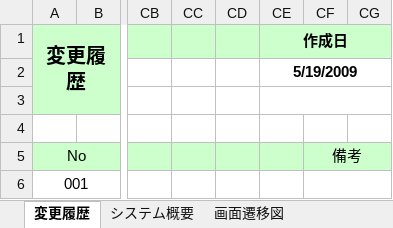
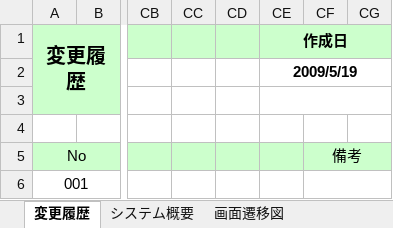
Before and after one commit to OrenBigMuff/Specification, an Excel workbook: 02_パスじぇねくん_システム概要.xlsx, sheet 変更履歴, drawn as a sheet; only a part is shown, gaps mark what is left out; values as stored, in another font and other column widths than the file's, no borders; the diff names each change by its address in the sheet, - before the commit and + after, or states it on an @@ line.

```diff
--- a/02_パスじぇねくん_システム概要.xlsx (sheet 変更履歴)
+++ b/02_パスじぇねくん_システム概要.xlsx (sheet 変更履歴)
-CE2 (作成日): 5/19/2009
+CE2 (作成日): 2009/5/19
```
Also changed, not shown: 04_パスじぇねくん_テーブル仕様書.xlsx, 4 other files.
